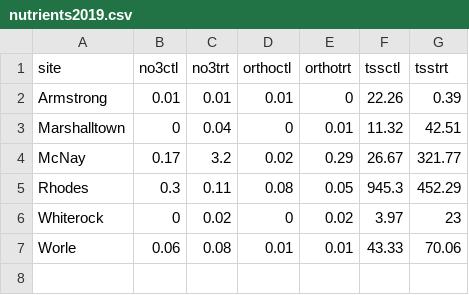
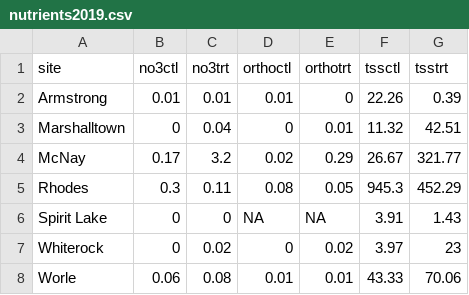
Before and after one commit to wittec/prairiestrips, a CSV file: tables/nutrients2019.csv, drawn as a sheet; the diff names each change by its address in the sheet, - before the commit and + after, or states it on an @@ line.

Commit message:
reran runofftablesandgraphs after rerunning runoffwrangle. Pretty sure spirit lake data is correctly added and all is done for 2019 (fingers crossed)

```diff
--- a/tables/nutrients2019.csv
+++ b/tables/nutrients2019.csv
+row 6: Spirit Lake | 0 | 0 | NA | NA | 3.91 | 1.43
```
Also changed, not shown: tables/nutrients2017.csv, tables/nutrients2018sitecodes.csv, 12 other files.
